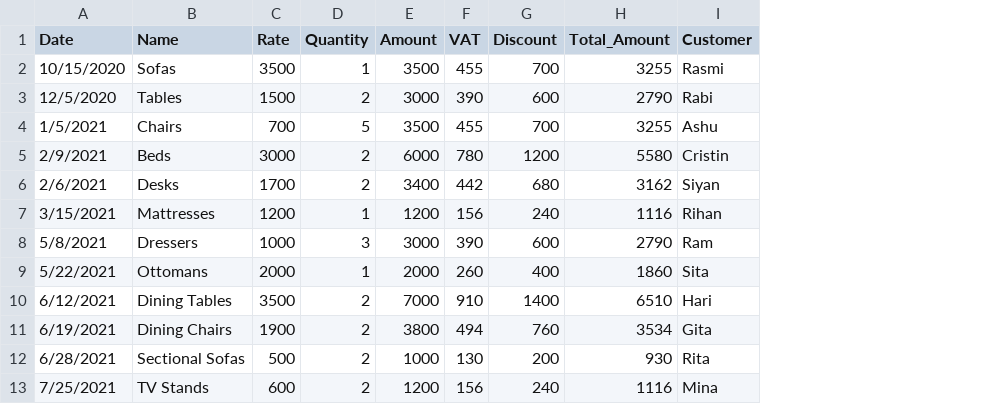
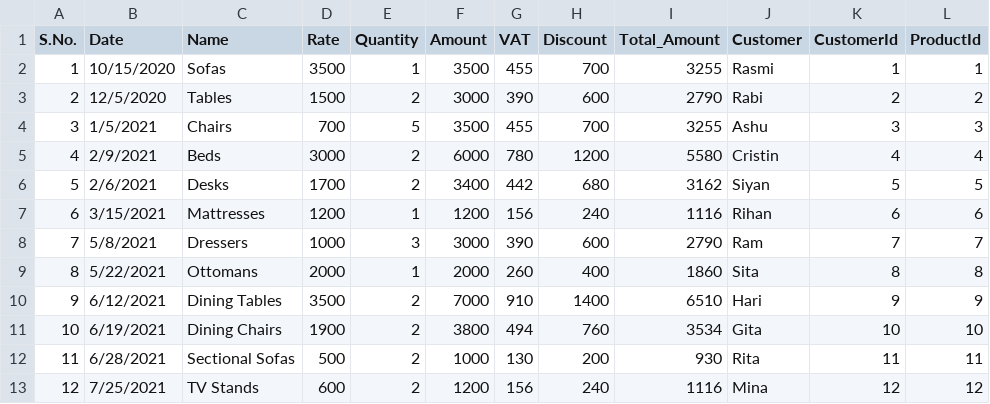
Before and after one commit to RasmiJati/MISPurchaseSalesMgmtSystem, a CSV file: csv/sales.csv, drawn as a sheet; only a part is shown; the diff names each change by its address in the sheet, - before the commit and + after, or states it on an @@ line.

```diff
--- a/csv/sales.csv
+++ b/csv/sales.csv
+column A (S.No.), rows 2-13: 1 | 2 | 3 | 4 | 5 | 6 | 7 | 8 | 9 | 10 | 11 | 12
+column K (CustomerId), rows 2-13: 1 | 2 | 3 | 4 | 5 | 6 | 7 | 8 | 9 | 10 | 11 | 12
+column L (ProductId), rows 2-13: 1 | 2 | 3 | 4 | 5 | 6 | 7 | 8 | 9 | 10 | 11 | 12
```
Also changed, not shown: csv/customer.csv, csv/product.csv, 30 other files.
